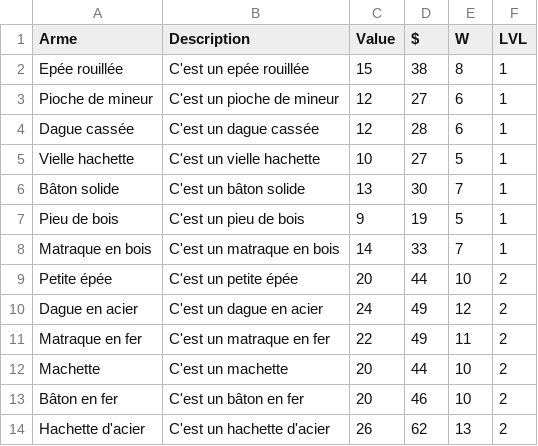
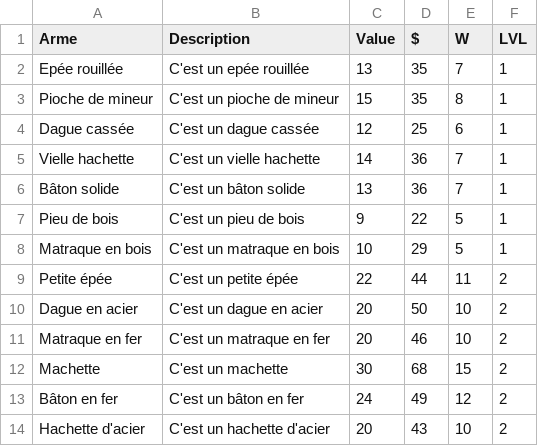
Before and after one commit to Gabylone/Bobby-Duck, a CSV file: Bobby Dick/Assets/Resources/Items/CSVs/b - Armes.csv, drawn as a sheet; only a part is shown; the diff covers the shown part only.

```diff
--- a/Bobby Dick/Assets/Resources/Items/CSVs/b - Armes.csv
+++ b/Bobby Dick/Assets/Resources/Items/CSVs/b - Armes.csv
@@ -1,14 +1,14 @@
 Arme;Description;Value;$;W;LVL
-Epée rouillée;C'est un epée rouillée;15;38;8;1
-Pioche de mineur;C'est un pioche de mineur;12;27;6;1
-Dague cassée;C'est un dague cassée;12;28;6;1
-Vielle hachette;C'est un vielle hachette;10;27;5;1
-Bâton solide;C'est un bâton solide;13;30;7;1
-Pieu de bois;C'est un pieu de bois;9;19;5;1
-Matraque en bois;C'est un matraque en bois;14;33;7;1
-Petite épée;C'est un petite épée;20;44;10;2
-Dague en acier;C'est un dague en acier;24;49;12;2
-Matraque en fer;C'est un matraque en fer;22;49;11;2
-Machette;C'est un machette;20;44;10;2
-Bâton en fer;C'est un bâton en fer;20;46;10;2
-Hachette d'acier;C'est un hachette d'acier;26;62;13;2
+Epée rouillée;C'est un epée rouillée;13;35;7;1
+Pioche de mineur;C'est un pioche de mineur;15;35;8;1
+Dague cassée;C'est un dague cassée;12;25;6;1
+Vielle hachette;C'est un vielle hachette;14;36;7;1
+Bâton solide;C'est un bâton solide;13;36;7;1
+Pieu de bois;C'est un pieu de bois;9;22;5;1
+Matraque en bois;C'est un matraque en bois;10;29;5;1
+Petite épée;C'est un petite épée;22;44;11;2
+Dague en acier;C'est un dague en acier;20;50;10;2
+Matraque en fer;C'est un matraque en fer;20;46;10;2
+Machette;C'est un machette;30;68;15;2
+Bâton en fer;C'est un bâton en fer;24;49;12;2
+Hachette d'acier;C'est un hachette d'acier;20;43;10;2
```
Also changed, not shown: 69 edited cells elsewhere in this file, Bobby Dick/Assets/Resources/Stories/CSVs/BoatStories/Bateau Impérial.csv, 26 other files.
